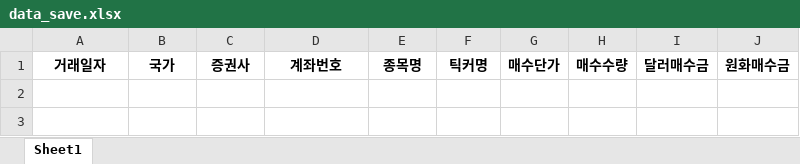
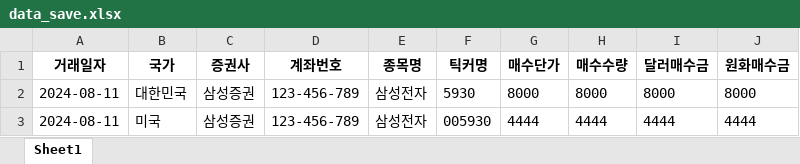
Before and after one commit to jongchoon580325/search_program, an Excel workbook: data_save.xlsx, sheet Sheet1, drawn as a sheet; values as stored, in another font and other column widths than the file's, no borders; the diff names each change by its address in the sheet, - before the commit and + after, or states it on an @@ line.

Commit message:
init data

```diff
--- a/data_save.xlsx (sheet Sheet1)
+++ b/data_save.xlsx (sheet Sheet1)
+row 2: 2024-08-11 | 대한민국 | 삼성증권 | 123-456-789 | 삼성전자 | 5930 | 8000 | 8000 | 8000 | 8000
+row 3: 2024-08-11 | 미국 | 삼성증권 | 123-456-789 | 삼성전자 | 005930 | 4444 | 4444 | 4444 | 4444
```
Also changed, not shown: 5 other files.
